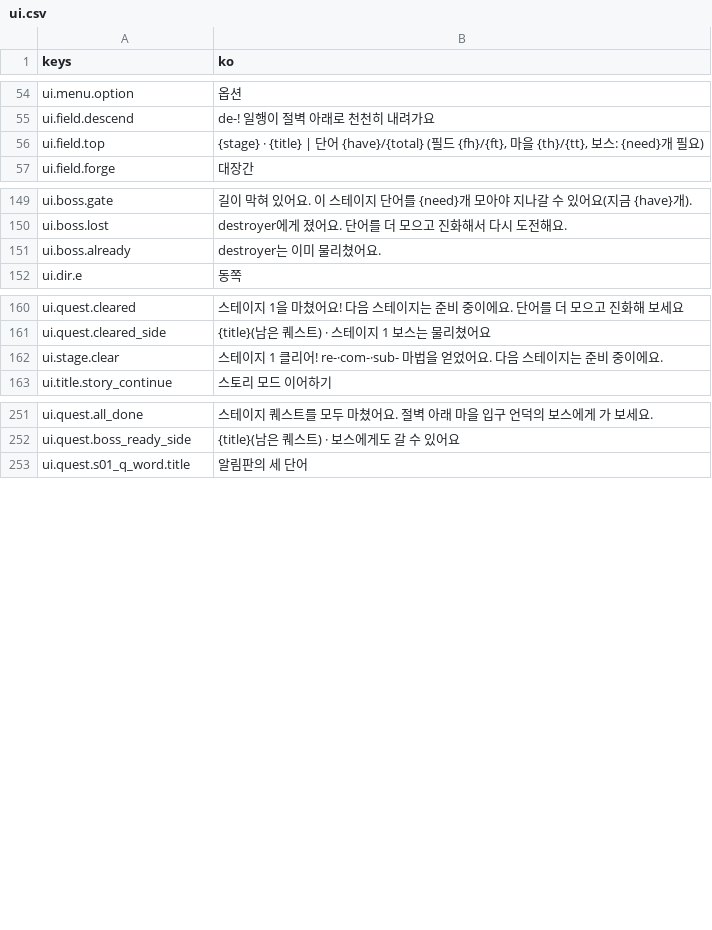
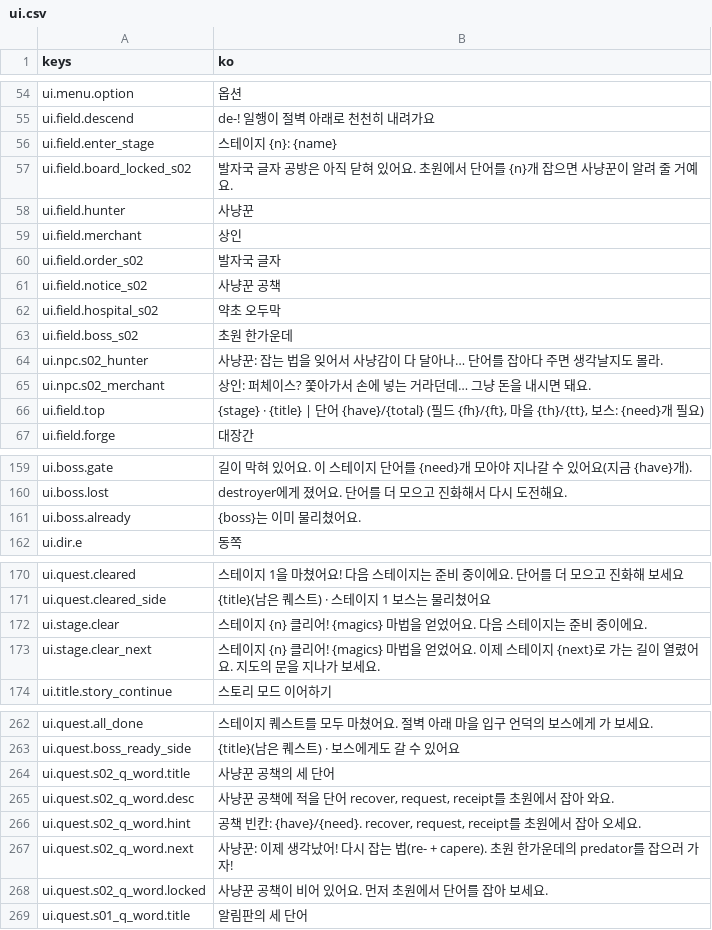
Before and after one commit to rosymaro/etymology-rpg, a CSV file: locale/ui.csv, drawn as a sheet; only a part is shown, gaps mark what is left out.

```diff
--- a/locale/ui.csv
+++ b/locale/ui.csv
@@ -55,2 +55,12 @@ ui.menu.option,옵션
 ui.field.descend,de-! 일행이 절벽 아래로 천천히 내려가요
+ui.field.enter_stage,"스테이지 {n}: {name}"
+ui.field.board_locked_s02,"발자국 글자 공방은 아직 닫혀 있어요. 초원에서 단어를 {n}개 잡으면 사냥꾼이 알려 줄 거예요."
+ui.field.hunter,사냥꾼
+ui.field.merchant,상인
+ui.field.order_s02,발자국 글자
+ui.field.notice_s02,사냥꾼 공책
+ui.field.hospital_s02,약초 오두막
+ui.field.boss_s02,초원 한가운데
+ui.npc.s02_hunter,"사냥꾼: 잡는 법을 잊어서 사냥감이 다 달아나… 단어를 잡아다 주면 생각날지도 몰라."
+ui.npc.s02_merchant,"상인: 퍼체이스? 쫓아가서 손에 넣는 거라던데… 그냥 돈을 내시면 돼요."
 ui.field.top,"{stage} · {title}  |  단어 {have}/{total} (필드 {fh}/{ft}, 마을 {th}/{tt}, 보스: {need}개 필요)"
@@ -152,3 +162,3 @@ ui.boss.gate,길이 막혀 있어요. 이 스테이지 단어를 {need}개 모
 ui.boss.lost,destroyer에게 졌어요. 단어를 더 모으고 진화해서 다시 도전해요.
-ui.boss.already,destroyer는 이미 물리쳤어요.
+ui.boss.already,{boss}는 이미 물리쳤어요.
 ui.dir.e,동쪽
@@ -163,3 +173,4 @@ ui.quest.cleared,"스테이지 1을 마쳤어요! 다음 스테이지는 준비
 ui.quest.cleared_side,"{title}(남은 퀘스트) · 스테이지 1 보스는 물리쳤어요"
-ui.stage.clear,스테이지 1 클리어! re-·com-·sub- 마법을 얻었어요. 다음 스테이지는 준비 중이에요.
+ui.stage.clear,"스테이지 {n} 클리어! {magics} 마법을 얻었어요. 다음 스테이지는 준비 중이에요."
+ui.stage.clear_next,"스테이지 {n} 클리어! {magics} 마법을 얻었어요. 이제 스테이지 {next}로 가는 길이 열렸어요. 지도의 문을 지나가 보세요."
 ui.title.story_continue,스토리 모드 이어하기
@@ -255,2 +266,7 @@ ui.quest.all_done,스테이지 퀘스트를 모두 마쳤어요. 절벽 아래
 ui.quest.boss_ready_side,"{title}(남은 퀘스트) · 보스에게도 갈 수 있어요"
+ui.quest.s02_q_word.title,사냥꾼 공책의 세 단어
+ui.quest.s02_q_word.desc,"사냥꾼 공책에 적을 단어 recover, request, receipt를 초원에서 잡아 와요."
+ui.quest.s02_q_word.hint,"공책 빈칸: {have}/{need}. recover, request, receipt를 초원에서 잡아 오세요."
+ui.quest.s02_q_word.next,"사냥꾼: 이제 생각났어! 다시 잡는 법(re- + capere). 초원 한가운데의 predator를 잡으러 가자!"
+ui.quest.s02_q_word.locked,사냥꾼 공책이 비어 있어요. 먼저 초원에서 단어를 잡아 보세요.
 ui.quest.s01_q_word.title,알림판의 세 단어
```
Also changed, not shown: 37 other files.
